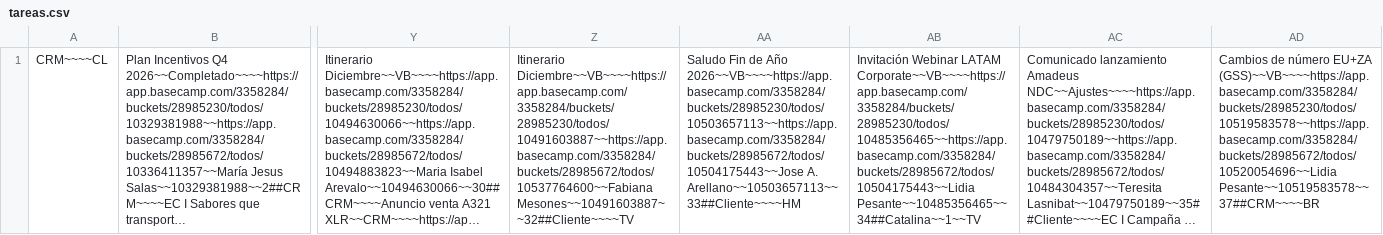
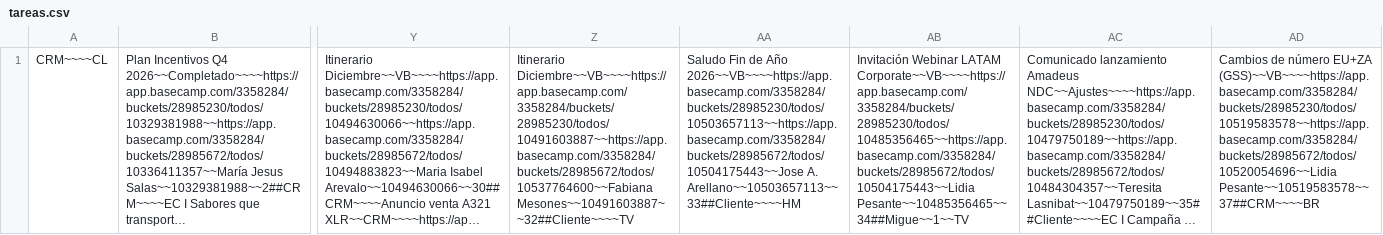
Before and after one commit to diegovalenciagraphene/tareas-crm, a CSV file: tareas.csv, drawn as a sheet; only a part is shown, gaps mark what is left out; long unchanged cells end in …; the diff names each change by its address in the sheet, - before the commit and + after, or states it on an @@ line.

Commit message:
sync tareas

```diff
--- a/tareas.csv
+++ b/tareas.csv
-AB1: …LATAM Corporate~~VB~~~~https://app.basecamp.com/3358284/buckets/28985230/todos/10485356465~~https://app.basecamp.com/3358284/buckets/28985672/todos/10504175443~~Lidia Pesante~~10485356465~~34##Catalina~~1~~TV
+AB1: …LATAM Corporate~~VB~~~~https://app.basecamp.com/3358284/buckets/28985230/todos/10485356465~~https://app.basecamp.com/3358284/buckets/28985672/todos/10504175443~~Lidia Pesante~~10485356465~~34##Migue~~1~~TV
```
